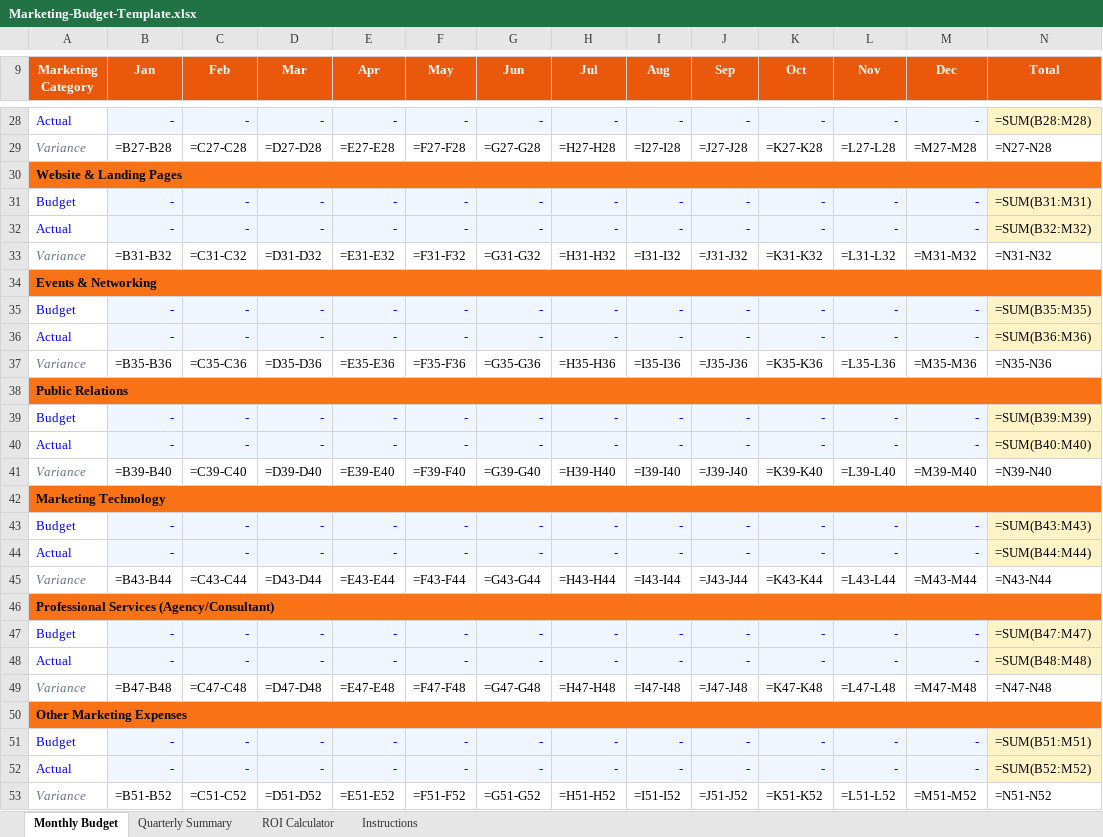
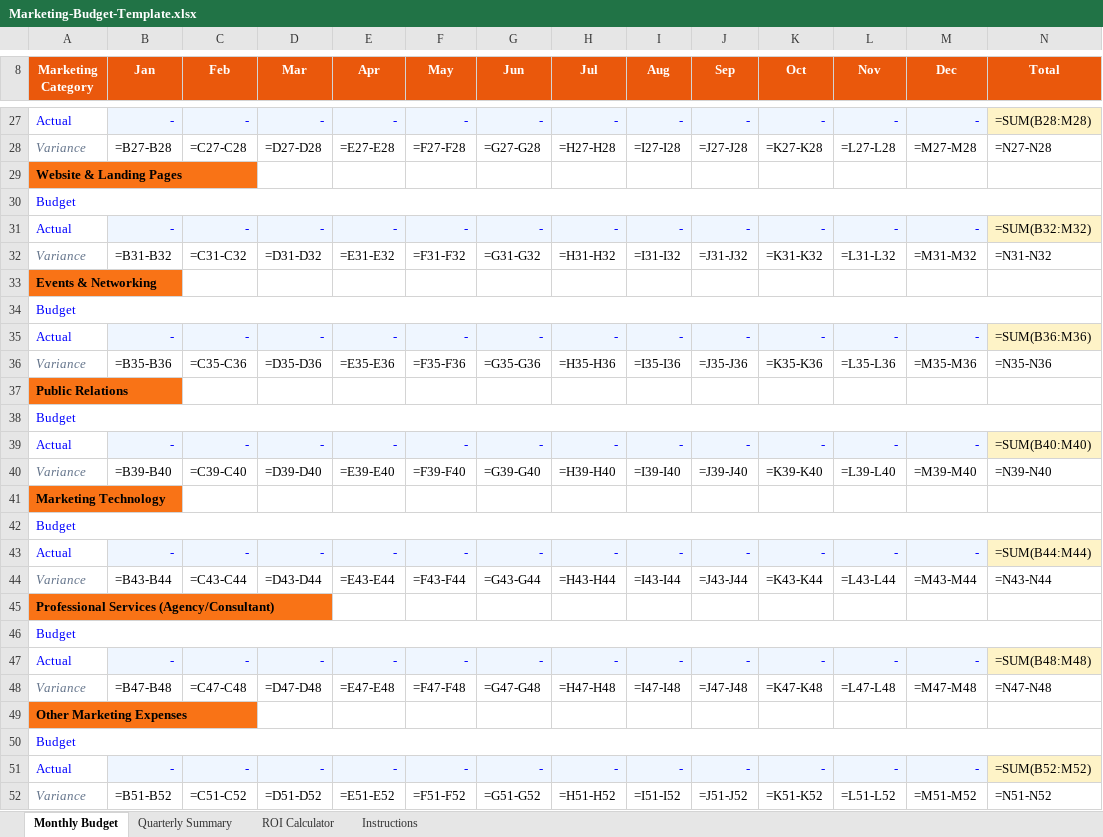
Before and after one commit to Matt-pioneerly/thecaseforgrowth, an Excel workbook: public/downloads/Marketing-Budget-Template.xlsx, sheet Monthly Budget, drawn as a sheet; only a part is shown, gaps mark what is left out; values as stored, in another font and other column widths than the file's, no borders; formulas without a stored value are shown as written; removed rows and columns are numbered as before the commit, all else as after; the diff covers the shown part only; the diff names each change by its address in the sheet, - before the commit and + after, or states it on an @@ line.

```diff
--- a/public/downloads/Marketing-Budget-Template.xlsx (sheet Monthly Budget)
+++ b/public/downloads/Marketing-Budget-Template.xlsx (sheet Monthly Budget)
-A30:N30 merged
-row 31: Budget | - | - | - | - | - | - | - | - | - | - | - | - | =SUM(B31:M31)
+row 30: Budget
-A34:N34 merged
-row 35: Budget | - | - | - | - | - | - | - | - | - | - | - | - | =SUM(B35:M35)
+row 34: Budget
-A38:N38 merged
-row 39: Budget | - | - | - | - | - | - | - | - | - | - | - | - | =SUM(B39:M39)
+row 38: Budget
-A42:N42 merged
-row 43: Budget | - | - | - | - | - | - | - | - | - | - | - | - | =SUM(B43:M43)
+row 42: Budget
-A46:N46 merged
-row 47: Budget | - | - | - | - | - | - | - | - | - | - | - | - | =SUM(B47:M47)
+row 46: Budget
-A50:N50 merged
-row 51: Budget | - | - | - | - | - | - | - | - | - | - | - | - | =SUM(B51:M51)
+row 50: Budget
```
Also changed, not shown: 5 added rows, 6 removed rows and merged cells elsewhere in this sheet, sheet Instructions, 5 other files.
